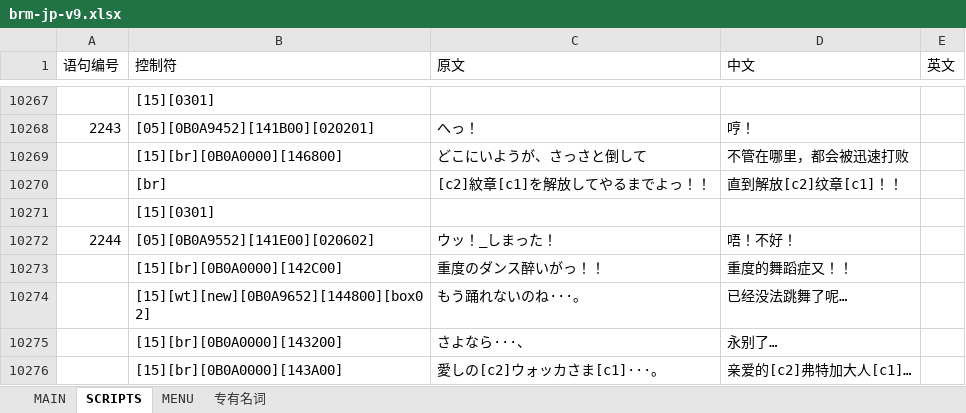
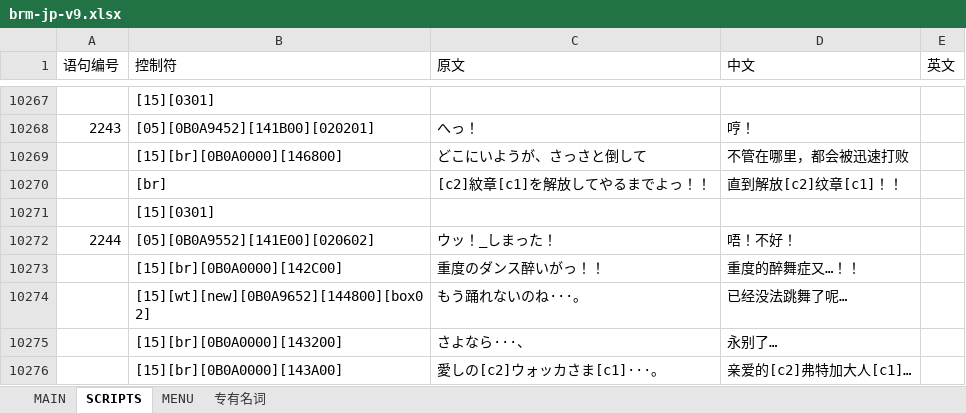
Before and after one commit to jywjyw/bravefencer-hack, an Excel workbook: translation/brm-jp-v9.xlsx, sheet SCRIPTS, drawn as a sheet; only a part is shown, gaps mark what is left out; values as stored, in another font and other column widths than the file's, no borders; the diff names each change by its address in the sheet, - before the commit and + after, or states it on an @@ line.

```diff
--- a/translation/brm-jp-v9.xlsx (sheet SCRIPTS)
+++ b/translation/brm-jp-v9.xlsx (sheet SCRIPTS)
-D10273 (中文): 重度的舞蹈症又！！
+D10273 (中文): 重度的醉舞症又…！！
```
